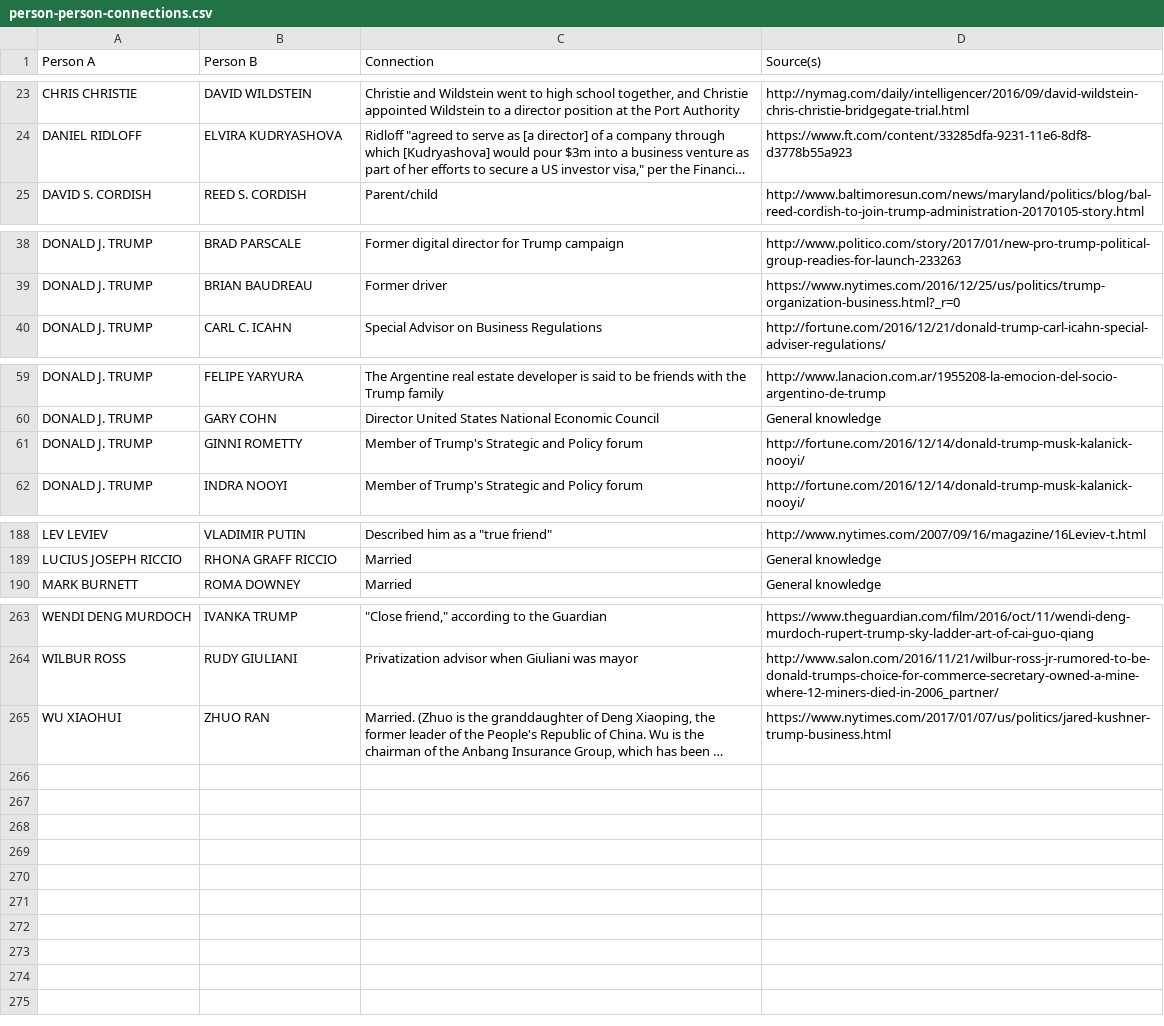
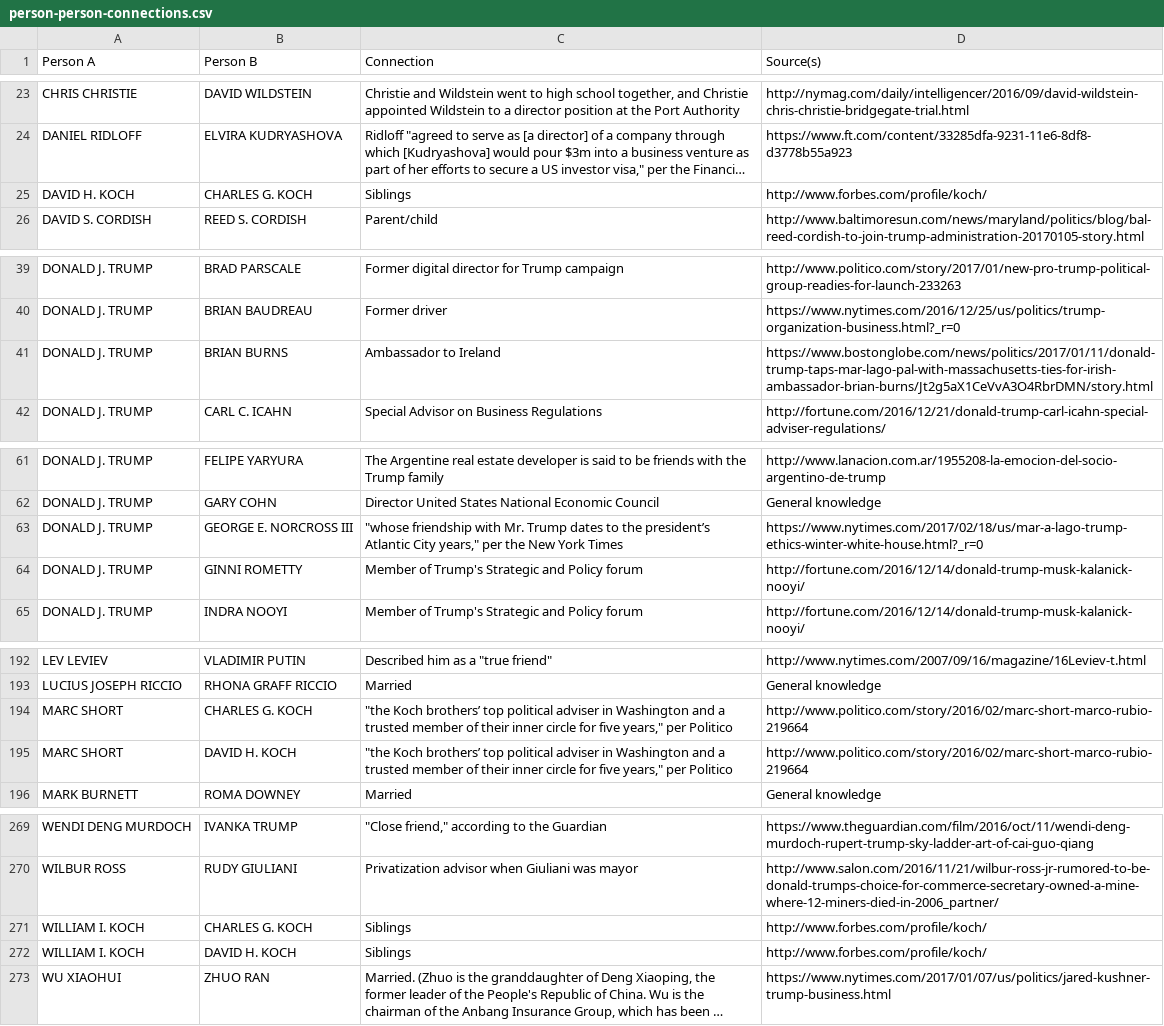
Before and after one commit to BuzzFeedNews/trumpworld, a CSV file: data/person-person-connections.csv, drawn as a sheet; only a part is shown, gaps mark what is left out; long unchanged cells end in …; the diff covers the shown part only; the diff names each change by its address in the sheet, - before the commit and + after, or states it on an @@ line.

Commit message:
TrumpWorld updates for 2017-03-06

```diff
--- a/data/person-person-connections.csv
+++ b/data/person-person-connections.csv
+row 25: DAVID H. KOCH | CHARLES G. KOCH | Siblings | http://www.forbes.com/profile/koch/
+row 41: DONALD J. TRUMP | BRIAN BURNS | Ambassador to Ireland | https://www.bostonglobe.com/news/politics/2017/01/11/donald-trump-taps-mar-lago-pal-with-massachusetts-ties-for-irish-ambassador-brian-burns/Jt2g5aX1CeVvA3O4RbrDMN/story.html
+row 63: DONALD J. TRUMP | GEORGE E. NORCROSS III | "whose friendship with Mr. Trump dates to the president’s Atlantic City years," per the New York Times | https://www.nytimes.com/2017/02/18/us/mar-a-lago-trump-ethics-winter-white-house.html?_r=0
+row 194: MARC SHORT | CHARLES G. KOCH | "the Koch brothers’ top political adviser in Washington and a trusted member of their inner circle for five years," per Politico | http://www.politico.com/story/2016/02/marc-short-marco-rubio-219664
+row 195: MARC SHORT | DAVID H. KOCH | "the Koch brothers’ top political adviser in Washington and a trusted member of their inner circle for five years," per Politico | http://www.politico.com/story/2016/02/marc-short-marco-rubio-219664
+row 271: WILLIAM I. KOCH | CHARLES G. KOCH | Siblings | http://www.forbes.com/profile/koch/
+row 272: WILLIAM I. KOCH | DAVID H. KOCH | Siblings | http://www.forbes.com/profile/koch/
```
Also changed, not shown: 1 added row elsewhere in this file, data/org-org-connections.csv, 2 other files.
